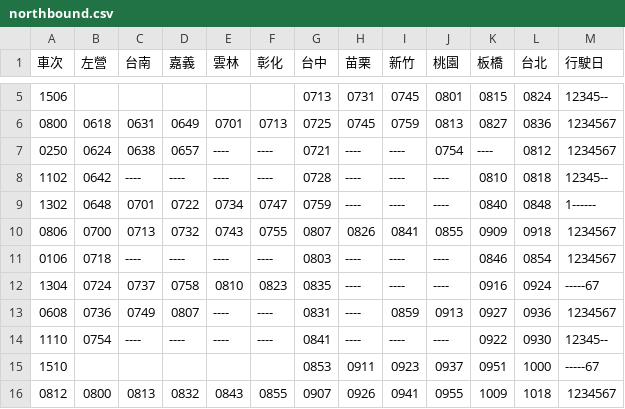
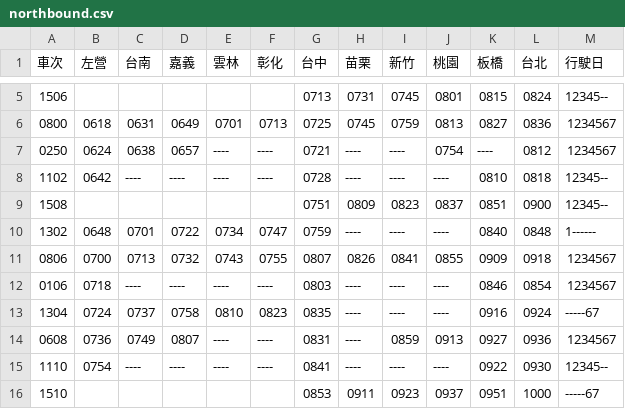
Before and after one commit to repeat/taiwan-high-speed-rail-timetable, a CSV file: northbound.csv, drawn as a sheet; only a part is shown, gaps mark what is left out; the shorter side is filled out with more unchanged rows; the diff names each change by its address in the sheet, - before the commit and + after, or states it on an @@ line.

Commit message:
Add 1508 train.
http://www.thsrc.com.tw/tw/News/Detail/aace9c91-82fa-400f-826b-d2a8176cbbc8/2

```diff
--- a/northbound.csv
+++ b/northbound.csv
+row 9: 1508 |  |  |  |  |  | 0751 | 0809 | 0823 | 0837 | 0851 | 0900 | 12345--
```
